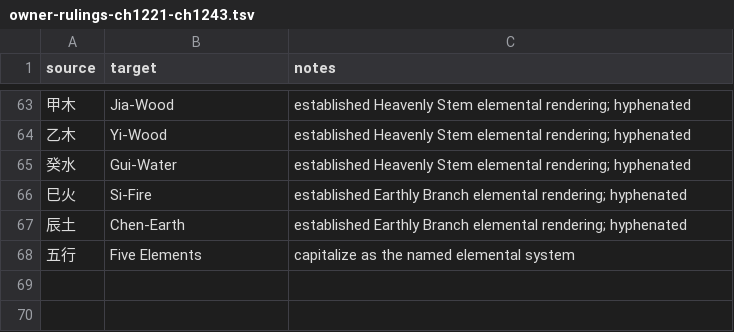
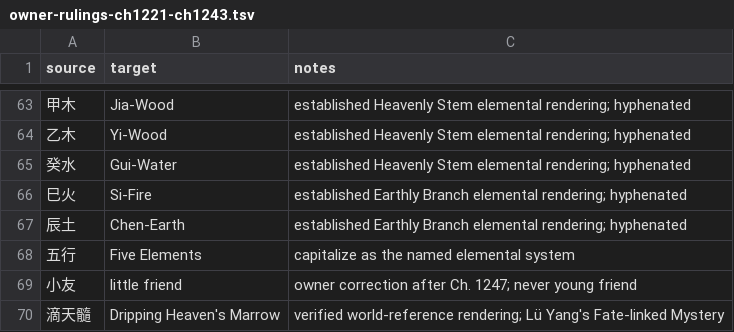
Before and after one commit to RoyUnconquerable/Translation, a TSV file: chatgpt/glossary/owner-rulings-ch1221-ch1243.tsv, drawn as a sheet; only a part is shown, gaps mark what is left out; the diff names each change by its address in the sheet, - before the commit and + after, or states it on an @@ line.

Commit message:
docs: lock little friend and Dripping Heaven's Marrow

```diff
--- a/chatgpt/glossary/owner-rulings-ch1221-ch1243.tsv
+++ b/chatgpt/glossary/owner-rulings-ch1221-ch1243.tsv
+row 69: 小友 | little friend | owner correction after Ch. 1247; never young friend
+row 70: 滴天髓 | Dripping Heaven's Marrow | verified world-reference rendering; Lü Yang's Fate-linked Mystery
```
